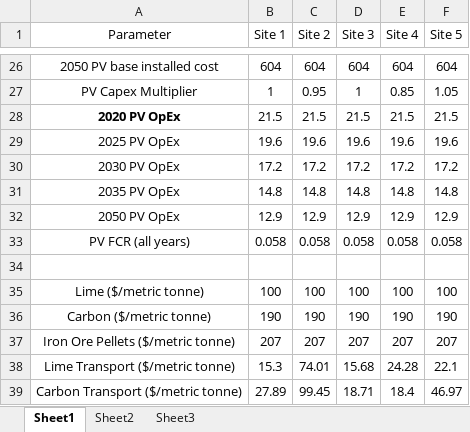
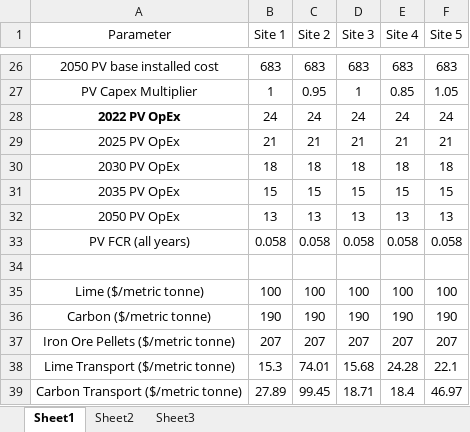
Before and after one commit to mariya-koleva/GreenSteel, an Excel workbook: src/ereznic2/H2_Analysis/green_steel_site_renewable_costs_ATB_aug2024.xlsx, sheet Sheet1, drawn as a sheet; only a part is shown, gaps mark what is left out; values as stored, in another font and other column widths than the file's, no borders; removed rows and columns are numbered as before the commit, all else as after; the diff covers the shown part only; the diff names each change by its address in the sheet, - before the commit and + after, or states it on an @@ line.

```diff
--- a/src/ereznic2/H2_Analysis/green_steel_site_renewable_costs_ATB_aug2024.xlsx (sheet Sheet1)
+++ b/src/ereznic2/H2_Analysis/green_steel_site_renewable_costs_ATB_aug2024.xlsx (sheet Sheet1)
-B26 (Site 1): 604
+B26 (Site 1): 683
-C26 (Site 2): 604
+C26 (Site 2): 683
-D26 (Site 3): 604
+D26 (Site 3): 683
-E26 (Site 4): 604
+E26 (Site 4): 683
-F26 (Site 5): 604
+F26 (Site 5): 683
-row 28: 2020 PV OpEx | 21.5 | 21.5 | 21.5 | 21.5 | 21.5
+row 28: 2022 PV OpEx | 24 | 24 | 24 | 24 | 24
-B29 (Site 1): 19.6
+B29 (Site 1): 21
-C29 (Site 2): 19.6
+C29 (Site 2): 21
-D29 (Site 3): 19.6
+D29 (Site 3): 21
-E29 (Site 4): 19.6
+E29 (Site 4): 21
-F29 (Site 5): 19.6
+F29 (Site 5): 21
-B30 (Site 1): 17.2
+B30 (Site 1): 18
-C30 (Site 2): 17.2
+C30 (Site 2): 18
-D30 (Site 3): 17.2
+D30 (Site 3): 18
-E30 (Site 4): 17.2
+E30 (Site 4): 18
-F30 (Site 5): 17.2
+F30 (Site 5): 18
-B31 (Site 1): 14.8
+B31 (Site 1): 15
-C31 (Site 2): 14.8
+C31 (Site 2): 15
-D31 (Site 3): 14.8
+D31 (Site 3): 15
-E31 (Site 4): 14.8
+E31 (Site 4): 15
-F31 (Site 5): 14.8
+F31 (Site 5): 15
-B32 (Site 1): 12.9
+B32 (Site 1): 13
-C32 (Site 2): 12.9
+C32 (Site 2): 13
-D32 (Site 3): 12.9
+D32 (Site 3): 13
-E32 (Site 4): 12.9
+E32 (Site 4): 13
-F32 (Site 5): 12.9
+F32 (Site 5): 13
```
Also changed, not shown: 3 added rows, 3 removed rows and 55 edited cells elsewhere in this sheet, 1 other file.
